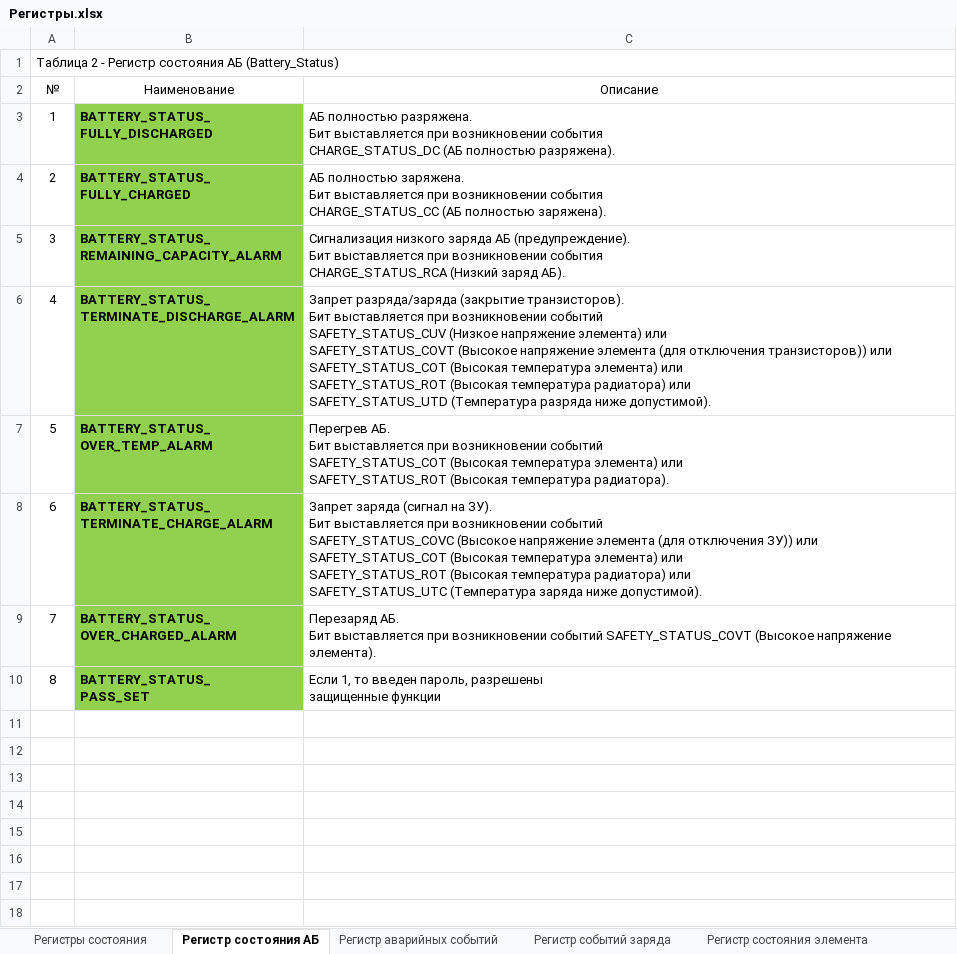
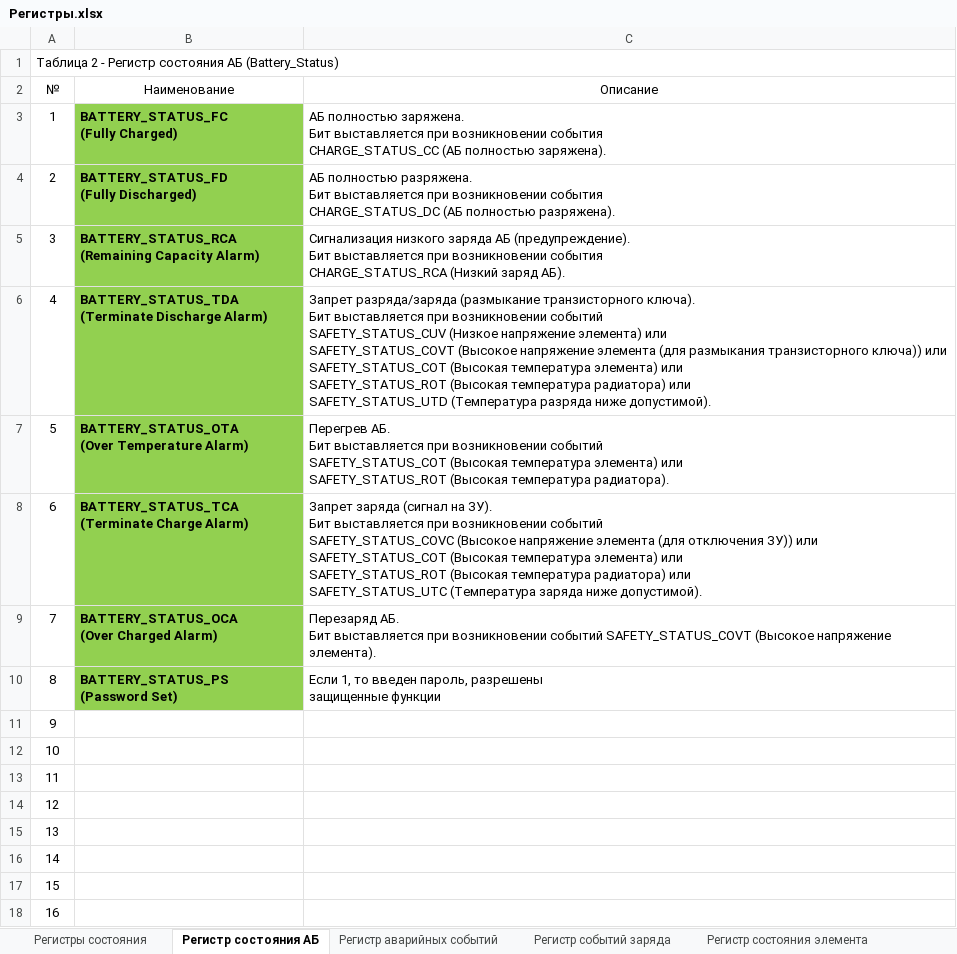
Before and after one commit to Makc711/BMS_4S_v1.0, an Excel workbook: Регистры.xlsx, sheet Регистр состояния АБ, drawn as a sheet; values as stored, in another font and other column widths than the file's, no borders; removed rows and columns are numbered as before the commit, all else as after; ↵ is a line break in a cell; the diff names each change by its address in the sheet, - before the commit and + after, or states it on an @@ line.

```diff
--- a/Регистры.xlsx (sheet Регистр состояния АБ)
+++ b/Регистры.xlsx (sheet Регистр состояния АБ)
-row 3: 1 | BATTERY_STATUS_ ↵ FULLY_DISCHARGED | АБ полностью разряжена. ↵ Бит выставляется при возникновении события ↵ CHARGE_STATUS_DC (АБ полностью разряжена).
@@ column A (№) renumbered in row 3 @@
-B3 (Наименование): BATTERY_STATUS_ ↵ FULLY_CHARGED
+B3 (Наименование): BATTERY_STATUS_FC ↵ (Fully Charged)
+row 4: 2 | BATTERY_STATUS_FD ↵ (Fully Discharged) | АБ полностью разряжена. ↵ Бит выставляется при возникновении события ↵ CHARGE_STATUS_DC (АБ полностью разряжена).
-B5 (Наименование): BATTERY_STATUS_ ↵ REMAINING_CAPACITY_ALARM
+B5 (Наименование): BATTERY_STATUS_RCA ↵ (Remaining Capacity Alarm)
-row 6: 4 | BATTERY_STATUS_ ↵ TERMINATE_DISCHARGE_ALARM | Запрет разряда/заряда (закрытие транзисторов). ↵ Бит выставляется при возникновении событий ↵ SAFETY_STATUS_CUV (Низкое напряжение элемента) или ↵ SAFETY_STATUS_COVT (Высокое напряжение элемента (для отключения транзисторов)) или ↵ SAFETY_STATUS_COT (Высокая температура элемента) или ↵ SAFETY_STATUS_ROT (Высокая температура радиатора) или ↵ SAFETY_STATUS_UTD (Температура разряда ниже допустимой).
+row 6: 4 | BATTERY_STATUS_TDA ↵ (Terminate Discharge Alarm) | Запрет разряда/заряда (размыкание транзисторного ключа). ↵ Бит выставляется при возникновении событий ↵ SAFETY_STATUS_CUV (Низкое напряжение элемента) или ↵ SAFETY_STATUS_COVT (Высокое напряжение элемента (для размыкания транзисторного ключа)) или ↵ SAFETY_STATUS_COT (Высокая температура элемента) или ↵ SAFETY_STATUS_ROT (Высокая температура радиатора) или ↵ SAFETY_STATUS_UTD (Температура разряда ниже допустимой).
-B7 (Наименование): BATTERY_STATUS_ ↵ OVER_TEMP_ALARM
+B7 (Наименование): BATTERY_STATUS_OTA ↵ (Over Temperature Alarm)
-row 8: 6 | BATTERY_STATUS_ ↵ TERMINATE_CHARGE_ALARM | Запрет заряда (сигнал на ЗУ). ↵ Бит выставляется при возникновении событий ↵ SAFETY_STATUS_COVС (Высокое напряжение элемента (для отключения ЗУ)) или ↵ SAFETY_STATUS_COT (Высокая температура элемента) или ↵ SAFETY_STATUS_ROT (Высокая температура радиатора) или ↵ SAFETY_STATUS_UTC (Температура заряда ниже допустимой).
+row 8: 6 | BATTERY_STATUS_TCA ↵ (Terminate Charge Alarm) | Запрет заряда (сигнал на ЗУ). ↵ Бит выставляется при возникновении событий ↵ SAFETY_STATUS_COVC (Высокое напряжение элемента (для отключения ЗУ)) или ↵ SAFETY_STATUS_COT (Высокая температура элемента) или ↵ SAFETY_STATUS_ROT (Высокая температура радиатора) или ↵ SAFETY_STATUS_UTC (Температура заряда ниже допустимой).
-B9 (Наименование): BATTERY_STATUS_ ↵ OVER_CHARGED_ALARM
+B9 (Наименование): BATTERY_STATUS_OCA ↵ (Over Charged Alarm)
-B10 (Наименование): BATTERY_STATUS_ ↵ PASS_SET
+B10 (Наименование): BATTERY_STATUS_PS ↵ (Password Set)
+row 11: 9
+row 12: 10
+row 13: 11
+row 14: 12
+row 15: 13
+row 16: 14
+row 17: 15
+row 18: 16
```
Also changed, not shown: sheet Регистры настроек заряда, sheet Регистры состояния, sheet Регистры настроек аварий, sheet Регистр состояния элемента, sheet Регистр аварийных событий, sheet Регистр событий заряда, 1 more sheet, other sheet tabs, formulas that keep their value, 34 other files.
